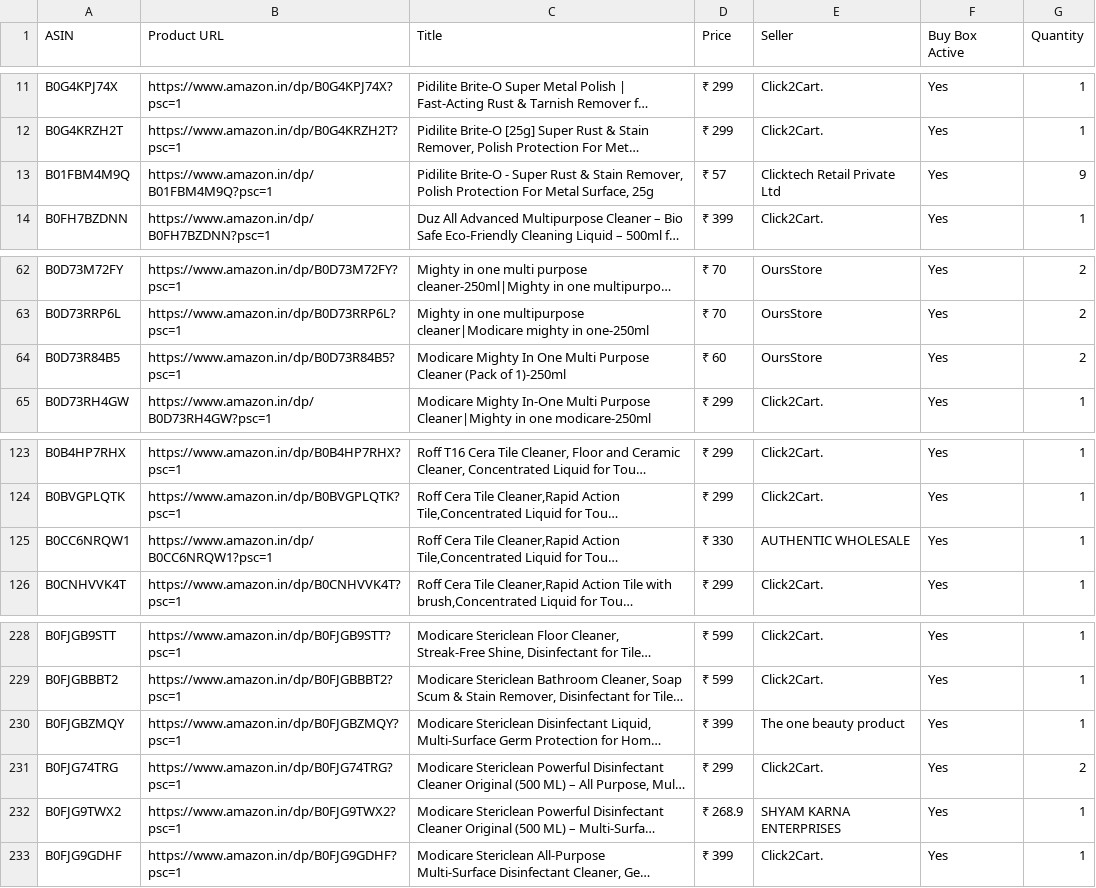
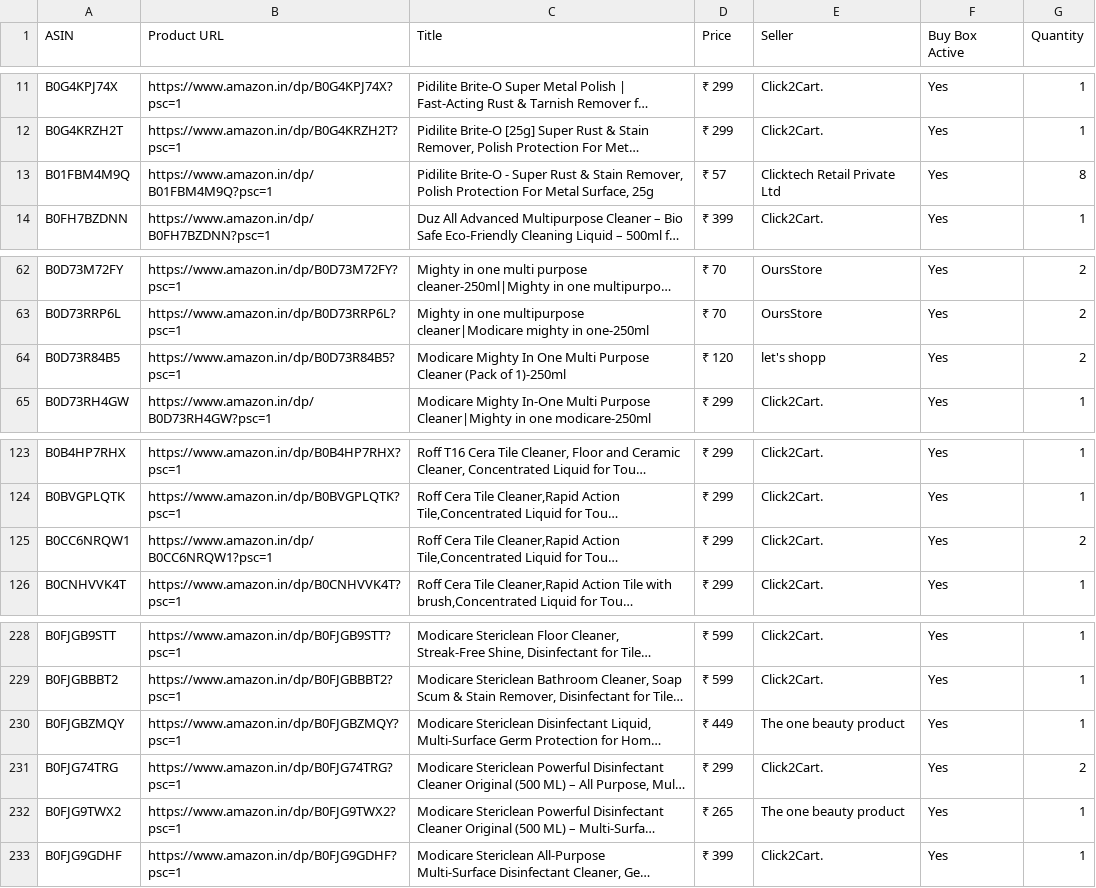
Before and after one commit to egaurav006/amazon-scraper, a CSV file: amazon_data.csv, drawn as a sheet; only a part is shown, gaps mark what is left out; long unchanged cells end in …; the diff names each change by its address in the sheet, - before the commit and + after, or states it on an @@ line.

```diff
--- a/amazon_data.csv
+++ b/amazon_data.csv
-G13 (Quantity): 9
+G13 (Quantity): 8
-D64 (Price): ₹ 60
+D64 (Price): ₹ 120
-E64 (Seller): OursStore
+E64 (Seller): let's shopp
-D125 (Price): ₹ 330
+D125 (Price): ₹ 299
-E125 (Seller): AUTHENTIC WHOLESALE
+E125 (Seller): Click2Cart.
-G125 (Quantity): 1
+G125 (Quantity): 2
-D230 (Price): ₹ 399
+D230 (Price): ₹ 449
-D232 (Price): ₹ 268.9
+D232 (Price): ₹ 265
-E232 (Seller): SHYAM KARNA ENTERPRISES
+E232 (Seller): The one beauty product
```
